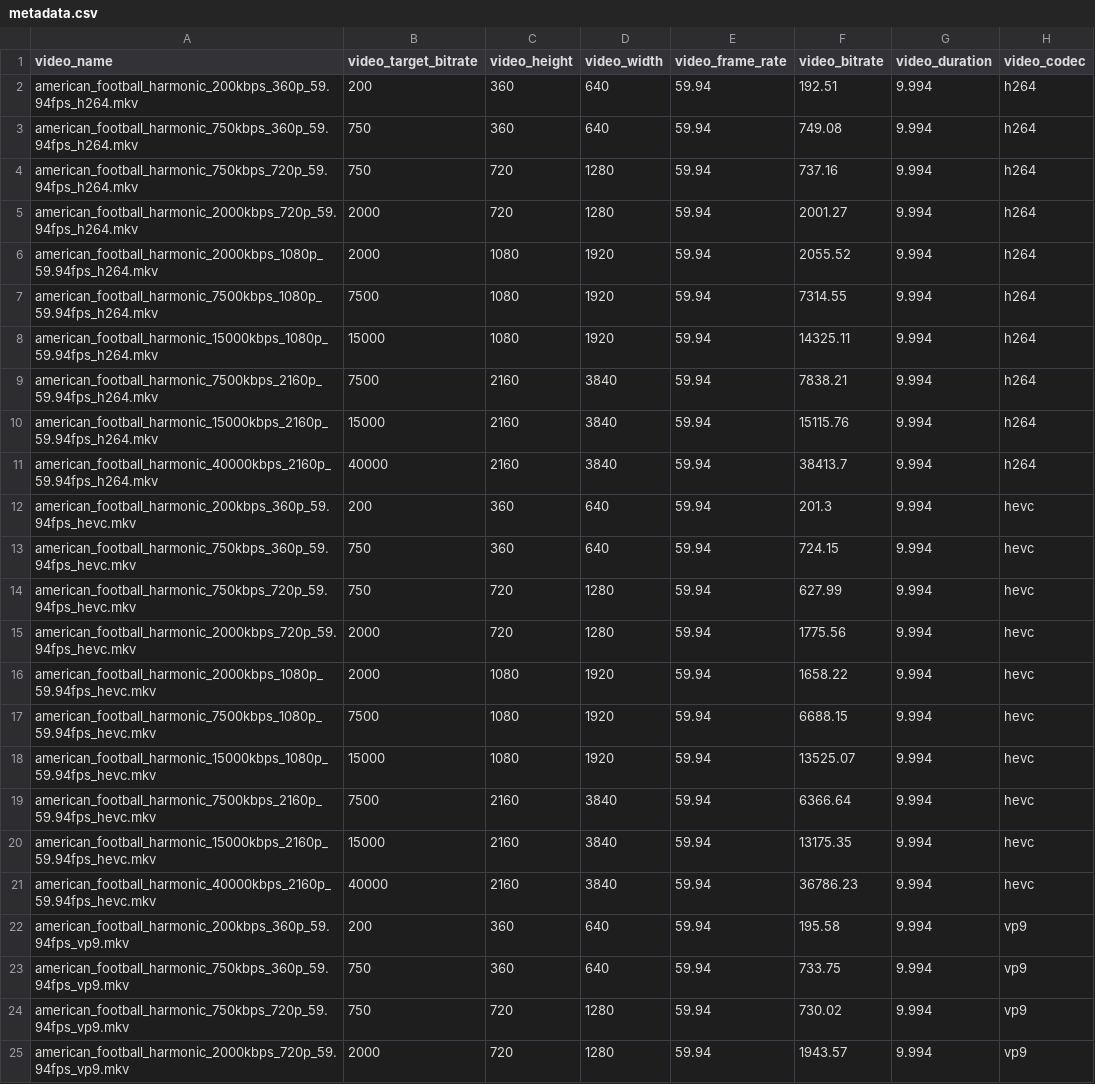
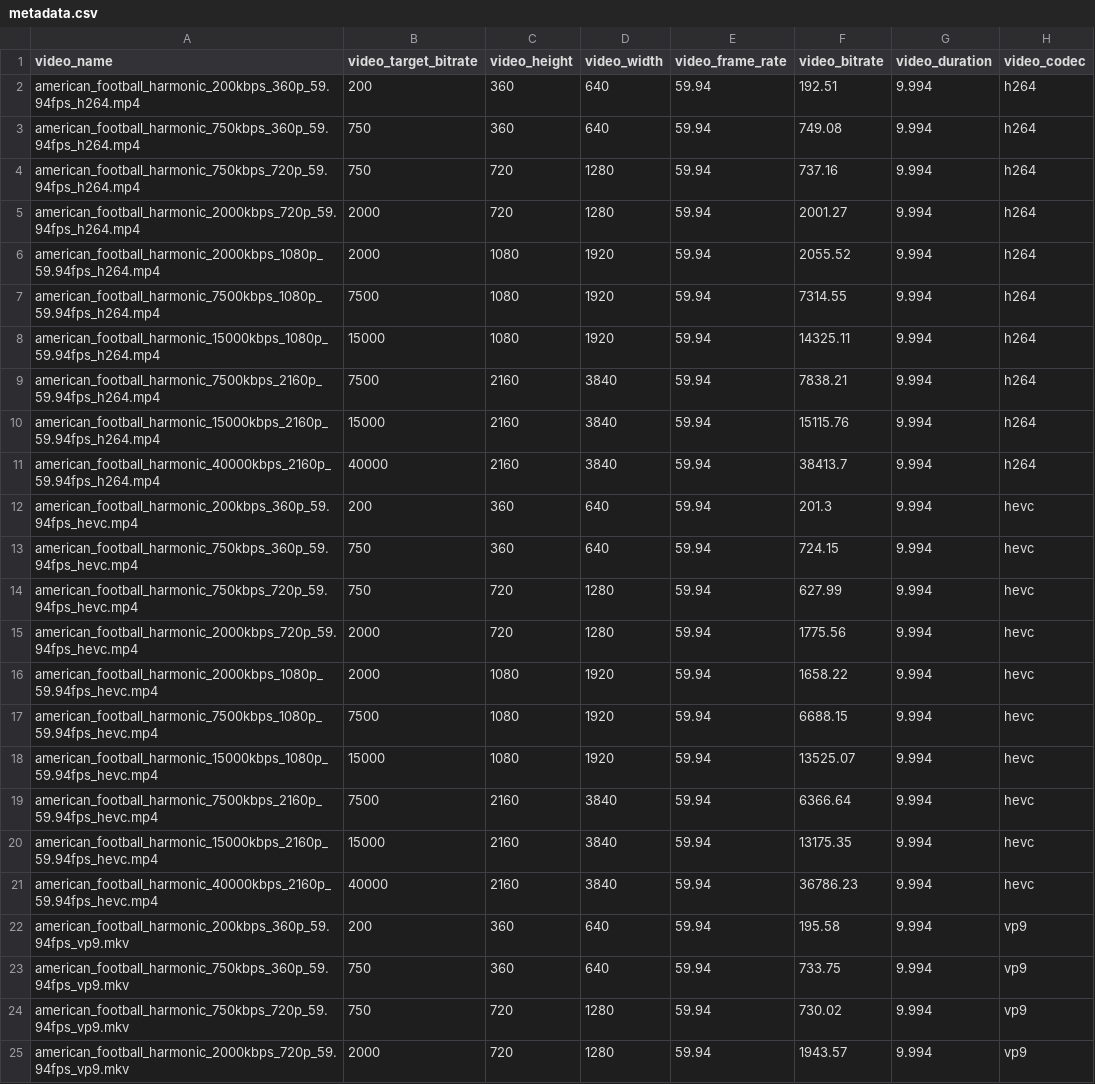
Before and after one commit to Telecommunication-Telemedia-Assessment/AVT-VQDB-UHD-1, a CSV file: test_1/metadata.csv, drawn as a sheet; only a part is shown; the diff covers the shown part only.

```diff
--- a/test_1/metadata.csv
+++ b/test_1/metadata.csv
@@ -1,22 +1,22 @@
 video_name,video_target_bitrate,video_height,video_width,video_frame_rate,video_bitrate,video_duration,video_codec
-american_football_harmonic_200kbps_360p_59.94fps_h264.mkv,200,360,640,59.94,192.51,9.994,h264
-american_football_harmonic_750kbps_360p_59.94fps_h264.mkv,750,360,640,59.94,749.08,9.994,h264
-american_football_harmonic_750kbps_720p_59.94fps_h264.mkv,750,720,1280,59.94,737.16,9.994,h264
-american_football_harmonic_2000kbps_720p_59.94fps_h264.mkv,2000,720,1280,59.94,2001.27,9.994,h264
-american_football_harmonic_2000kbps_1080p_59.94fps_h264.mkv,2000,1080,1920,59.94,2055.52,9.994,h264
-american_football_harmonic_7500kbps_1080p_59.94fps_h264.mkv,7500,1080,1920,59.94,7314.55,9.994,h264
-american_football_harmonic_15000kbps_1080p_59.94fps_h264.mkv,15000,1080,1920,59.94,14325.11,9.994,h264
-american_football_harmonic_7500kbps_2160p_59.94fps_h264.mkv,7500,2160,3840,59.94,7838.21,9.994,h264
-american_football_harmonic_15000kbps_2160p_59.94fps_h264.mkv,15000,2160,3840,59.94,15115.76,9.994,h264
-american_football_harmonic_40000kbps_2160p_59.94fps_h264.mkv,40000,2160,3840,59.94,38413.7,9.994,h264
-american_football_harmonic_200kbps_360p_59.94fps_hevc.mkv,200,360,640,59.94,201.3,9.994,hevc
-american_football_harmonic_750kbps_360p_59.94fps_hevc.mkv,750,360,640,59.94,724.15,9.994,hevc
-american_football_harmonic_750kbps_720p_59.94fps_hevc.mkv,750,720,1280,59.94,627.99,9.994,hevc
-american_football_harmonic_2000kbps_720p_59.94fps_hevc.mkv,2000,720,1280,59.94,1775.56,9.994,hevc
-american_football_harmonic_2000kbps_1080p_59.94fps_hevc.mkv,2000,1080,1920,59.94,1658.22,9.994,hevc
-american_football_harmonic_7500kbps_1080p_59.94fps_hevc.mkv,7500,1080,1920,59.94,6688.15,9.994,hevc
-american_football_harmonic_15000kbps_1080p_59.94fps_hevc.mkv,15000,1080,1920,59.94,13525.07,9.994,hevc
-american_football_harmonic_7500kbps_2160p_59.94fps_hevc.mkv,7500,2160,3840,59.94,6366.64,9.994,hevc
-american_football_harmonic_15000kbps_2160p_59.94fps_hevc.mkv,15000,2160,3840,59.94,13175.35,9.994,hevc
-american_football_harmonic_40000kbps_2160p_59.94fps_hevc.mkv,40000,2160,3840,59.94,36786.23,9.994,hevc
+american_football_harmonic_200kbps_360p_59.94fps_h264.mp4,200,360,640,59.94,192.51,9.994,h264
+american_football_harmonic_750kbps_360p_59.94fps_h264.mp4,750,360,640,59.94,749.08,9.994,h264
+american_football_harmonic_750kbps_720p_59.94fps_h264.mp4,750,720,1280,59.94,737.16,9.994,h264
+american_football_harmonic_2000kbps_720p_59.94fps_h264.mp4,2000,720,1280,59.94,2001.27,9.994,h264
+american_football_harmonic_2000kbps_1080p_59.94fps_h264.mp4,2000,1080,1920,59.94,2055.52,9.994,h264
+american_football_harmonic_7500kbps_1080p_59.94fps_h264.mp4,7500,1080,1920,59.94,7314.55,9.994,h264
+american_football_harmonic_15000kbps_1080p_59.94fps_h264.mp4,15000,1080,1920,59.94,14325.11,9.994,h264
+american_football_harmonic_7500kbps_2160p_59.94fps_h264.mp4,7500,2160,3840,59.94,7838.21,9.994,h264
+american_football_harmonic_15000kbps_2160p_59.94fps_h264.mp4,15000,2160,3840,59.94,15115.76,9.994,h264
+american_football_harmonic_40000kbps_2160p_59.94fps_h264.mp4,40000,2160,3840,59.94,38413.7,9.994,h264
+american_football_harmonic_200kbps_360p_59.94fps_hevc.mp4,200,360,640,59.94,201.3,9.994,hevc
+american_football_harmonic_750kbps_360p_59.94fps_hevc.mp4,750,360,640,59.94,724.15,9.994,hevc
+american_football_harmonic_750kbps_720p_59.94fps_hevc.mp4,750,720,1280,59.94,627.99,9.994,hevc
+american_football_harmonic_2000kbps_720p_59.94fps_hevc.mp4,2000,720,1280,59.94,1775.56,9.994,hevc
+american_football_harmonic_2000kbps_1080p_59.94fps_hevc.mp4,2000,1080,1920,59.94,1658.22,9.994,hevc
+american_football_harmonic_7500kbps_1080p_59.94fps_hevc.mp4,7500,1080,1920,59.94,6688.15,9.994,hevc
+american_football_harmonic_15000kbps_1080p_59.94fps_hevc.mp4,15000,1080,1920,59.94,13525.07,9.994,hevc
+american_football_harmonic_7500kbps_2160p_59.94fps_hevc.mp4,7500,2160,3840,59.94,6366.64,9.994,hevc
+american_football_harmonic_15000kbps_2160p_59.94fps_hevc.mp4,15000,2160,3840,59.94,13175.35,9.994,hevc
+american_football_harmonic_40000kbps_2160p_59.94fps_hevc.mp4,40000,2160,3840,59.94,36786.23,9.994,hevc
 american_football_harmonic_200kbps_360p_59.94fps_vp9.mkv,200,360,640,59.94,195.58,9.994,vp9
```
Also changed, not shown: 100 edited cells elsewhere in this file, test_1/mos_ci.csv, test_1/objective_scores.csv, 9 other files.
